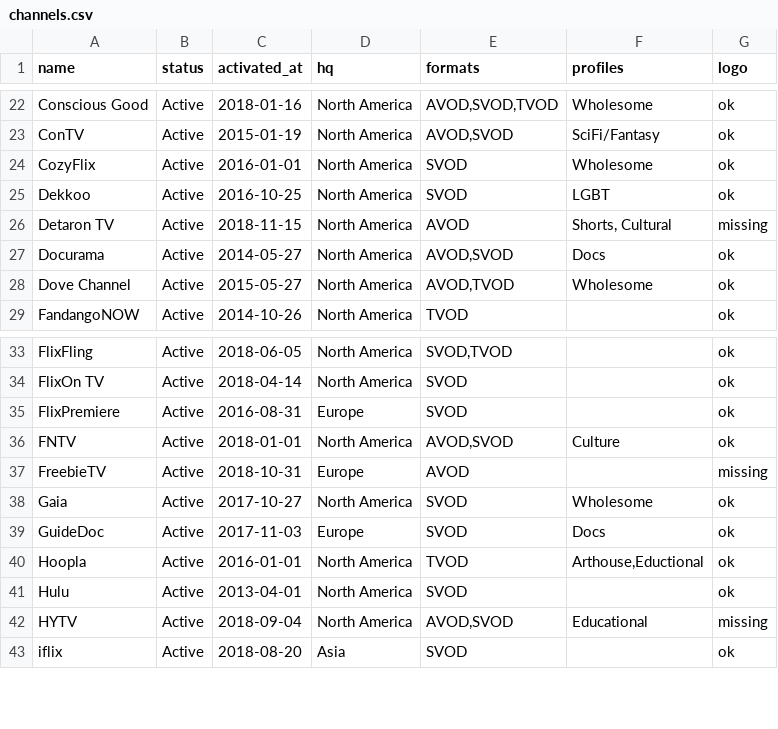
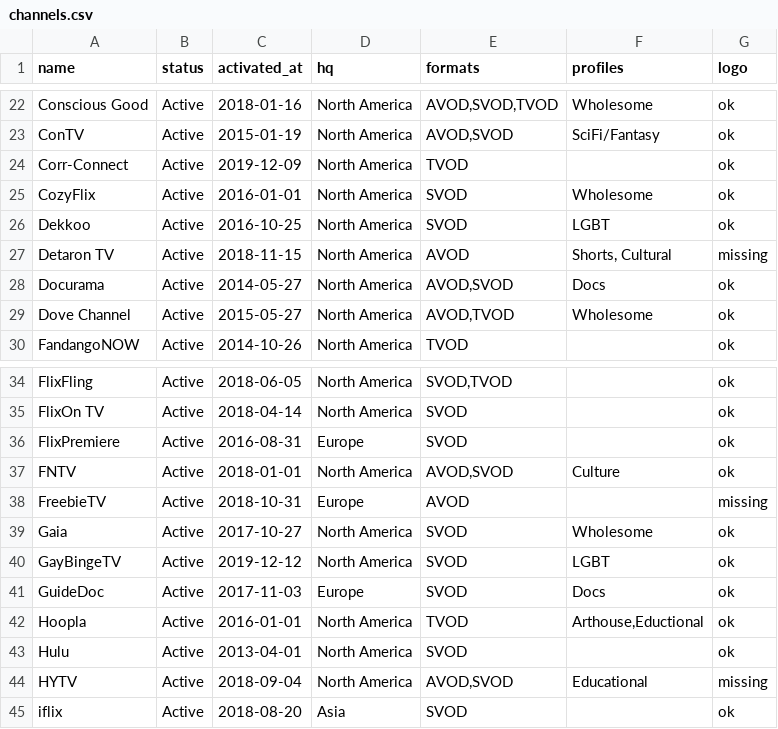
Before and after one commit to filmhubhq/filmhubhq.github.io, a CSV file: _data/channels.csv, drawn as a sheet; only a part is shown, gaps mark what is left out; the diff names each change by its address in the sheet, - before the commit and + after, or states it on an @@ line.

Commit message:
add corr-connect, gaybingetv, fix jquery update.

```diff
--- a/_data/channels.csv
+++ b/_data/channels.csv
+row 24: Corr-Connect | Active | 2019-12-09 | North America | TVOD |  | ok
+row 40: GayBingeTV | Active | 2019-12-12 | North America | SVOD | LGBT | ok
```
Also changed, not shown: 7 other files.
